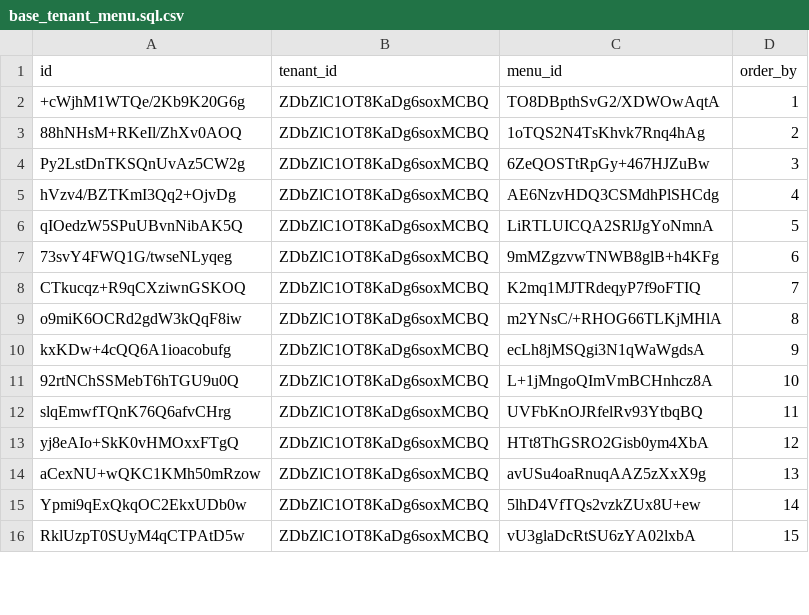
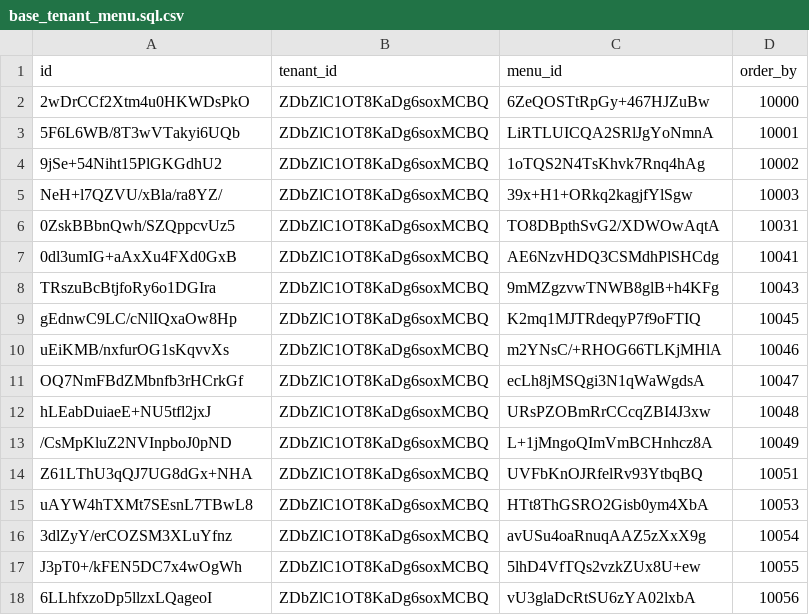
Before and after one commit to shakesoft/nest, a CSV file: codegen/src/tables/base/base_tenant_menu.sql.csv, drawn as a sheet; only a part is shown; the diff covers the shown part only.

```diff
--- a/codegen/src/tables/base/base_tenant_menu.sql.csv
+++ b/codegen/src/tables/base/base_tenant_menu.sql.csv
@@ -1,16 +1,18 @@
 id,tenant_id,menu_id,order_by
-+cWjhM1WTQe/2Kb9K20G6g,ZDbZlC1OT8KaDg6soxMCBQ,TO8DBpthSvG2/XDWOwAqtA,1
-88hNHsM+RKeIl/ZhXv0AOQ,ZDbZlC1OT8KaDg6soxMCBQ,1oTQS2N4TsKhvk7Rnq4hAg,2
-Py2LstDnTKSQnUvAz5CW2g,ZDbZlC1OT8KaDg6soxMCBQ,6ZeQOSTtRpGy+467HJZuBw,3
-hVzv4/BZTKmI3Qq2+OjvDg,ZDbZlC1OT8KaDg6soxMCBQ,AE6NzvHDQ3CSMdhPlSHCdg,4
-qIOedzW5SPuUBvnNibAK5Q,ZDbZlC1OT8KaDg6soxMCBQ,LiRTLUICQA2SRlJgYoNmnA,5
-73svY4FWQ1G/twseNLyqeg,ZDbZlC1OT8KaDg6soxMCBQ,9mMZgzvwTNWB8glB+h4KFg,6
-CTkucqz+R9qCXziwnGSKOQ,ZDbZlC1OT8KaDg6soxMCBQ,K2mq1MJTRdeqyP7f9oFTIQ,7
-o9miK6OCRd2gdW3kQqF8iw,ZDbZlC1OT8KaDg6soxMCBQ,m2YNsC/+RHOG66TLKjMHlA,8
-kxKDw+4cQQ6A1ioacobufg,ZDbZlC1OT8KaDg6soxMCBQ,ecLh8jMSQgi3N1qWaWgdsA,9
-92rtNChSSMebT6hTGU9u0Q,ZDbZlC1OT8KaDg6soxMCBQ,L+1jMngoQImVmBCHnhcz8A,10
-slqEmwfTQnK76Q6afvCHrg,ZDbZlC1OT8KaDg6soxMCBQ,UVFbKnOJRfelRv93YtbqBQ,11
-yj8eAIo+SkK0vHMOxxFTgQ,ZDbZlC1OT8KaDg6soxMCBQ,HTt8ThGSRO2Gisb0ym4XbA,12
-aCexNU+wQKC1KMh50mRzow,ZDbZlC1OT8KaDg6soxMCBQ,avUSu4oaRnuqAAZ5zXxX9g,13
-Ypmi9qExQkqOC2EkxUDb0w,ZDbZlC1OT8KaDg6soxMCBQ,5lhD4VfTQs2vzkZUx8U+ew,14
-RklUzpT0SUyM4qCTPAtD5w,ZDbZlC1OT8KaDg6soxMCBQ,vU3glaDcRtSU6zYA02lxbA,15
+2wDrCCf2Xtm4u0HKWDsPkO,ZDbZlC1OT8KaDg6soxMCBQ,6ZeQOSTtRpGy+467HJZuBw,10000
+5F6L6WB/8T3wVTakyi6UQb,ZDbZlC1OT8KaDg6soxMCBQ,LiRTLUICQA2SRlJgYoNmnA,10001
+9jSe+54Niht15PlGKGdhU2,ZDbZlC1OT8KaDg6soxMCBQ,1oTQS2N4TsKhvk7Rnq4hAg,10002
+NeH+l7QZVU/xBla/ra8YZ/,ZDbZlC1OT8KaDg6soxMCBQ,39x+H1+ORkq2kagjfYlSgw,10003
+0ZskBBbnQwh/SZQppcvUz5,ZDbZlC1OT8KaDg6soxMCBQ,TO8DBpthSvG2/XDWOwAqtA,10031
+0dl3umIG+aAxXu4FXd0GxB,ZDbZlC1OT8KaDg6soxMCBQ,AE6NzvHDQ3CSMdhPlSHCdg,10041
+TRszuBcBtjfoRy6o1DGIra,ZDbZlC1OT8KaDg6soxMCBQ,9mMZgzvwTNWB8glB+h4KFg,10043
+gEdnwC9LC/cNlIQxaOw8Hp,ZDbZlC1OT8KaDg6soxMCBQ,K2mq1MJTRdeqyP7f9oFTIQ,10045
+uEiKMB/nxfurOG1sKqvvXs,ZDbZlC1OT8KaDg6soxMCBQ,m2YNsC/+RHOG66TLKjMHlA,10046
+OQ7NmFBdZMbnfb3rHCrkGf,ZDbZlC1OT8KaDg6soxMCBQ,ecLh8jMSQgi3N1qWaWgdsA,10047
+hLEabDuiaeE+NU5tfl2jxJ,ZDbZlC1OT8KaDg6soxMCBQ,URsPZOBmRrCCcqZBI4J3xw,10048
+/CsMpKluZ2NVInpboJ0pND,ZDbZlC1OT8KaDg6soxMCBQ,L+1jMngoQImVmBCHnhcz8A,10049
+Z61LThU3qQJ7UG8dGx+NHA,ZDbZlC1OT8KaDg6soxMCBQ,UVFbKnOJRfelRv93YtbqBQ,10051
+uAYW4hTXMt7SEsnL7TBwL8,ZDbZlC1OT8KaDg6soxMCBQ,HTt8ThGSRO2Gisb0ym4XbA,10053
+3dlZyY/erCOZSM3XLuYfnz,ZDbZlC1OT8KaDg6soxMCBQ,avUSu4oaRnuqAAZ5zXxX9g,10054
+J3pT0+/kFEN5DC7x4wOgWh,ZDbZlC1OT8KaDg6soxMCBQ,5lhD4VfTQs2vzkZUx8U+ew,10055
+6LLhfxzoDp5llzxLQageoI,ZDbZlC1OT8KaDg6soxMCBQ,vU3glaDcRtSU6zYA02lxbA,10056
```
Also changed, not shown: 2 removed rows and 6 edited cells elsewhere in this file, codegen/src/tables/base/base_role_menu.sql.csv, 2 other files.
